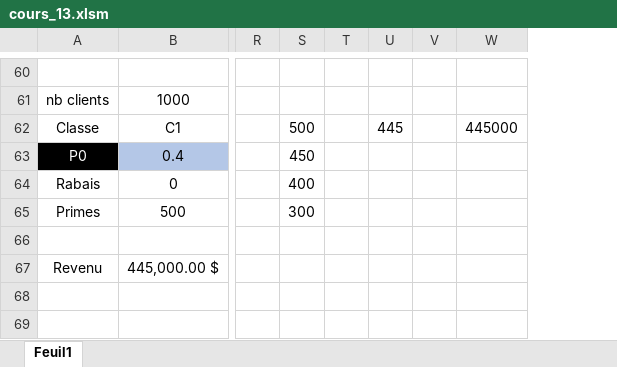
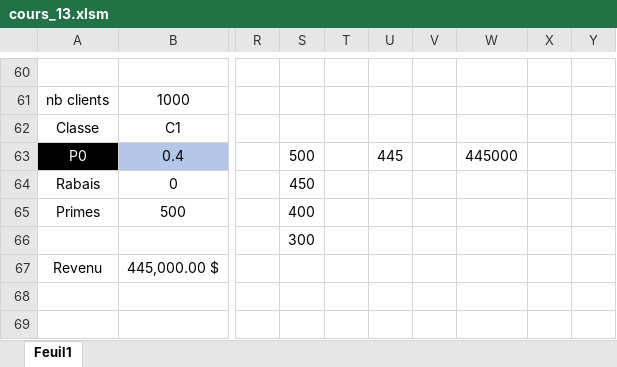
Before and after one commit to nmeraihi/ACT2035, an Excel workbook: AUT_2021/cours_13.xlsm, sheet Feuil1, drawn as a sheet; only a part is shown, gaps mark what is left out; values as stored, in another font and other column widths than the file's, no borders; charts and pictures not drawn; removed rows and columns are numbered as before the commit, all else as after; the diff covers the shown part only; the diff names each change by its address in the sheet, - before the commit and + after, or states it on an @@ line.

```diff
--- a/AUT_2021/cours_13.xlsm (sheet Feuil1)
+++ b/AUT_2021/cours_13.xlsm (sheet Feuil1)
-column V, empty
+column V, empty
+column X, empty
+column Y, empty
-S62: 500
+S62: (empty)
-U62: 445
+U62: (empty)
-W62: 445000
+W62: (empty)
-S63: 450
+S63: 500
-U63: (empty)
+U63: 445
-W63: (empty)
+W63: 445000
-S64: 400
+S64: 450
-S65: 300
+S65: 400
-S66: (empty)
+S66: 300
```
Also changed, not shown: 6 added rows, 6 removed rows and 4 edited cells elsewhere in this sheet, charts or pictures, AUT_2021/cours_11.xlsm, AUT_2021/cours_2.xlsx, 13 other files.
